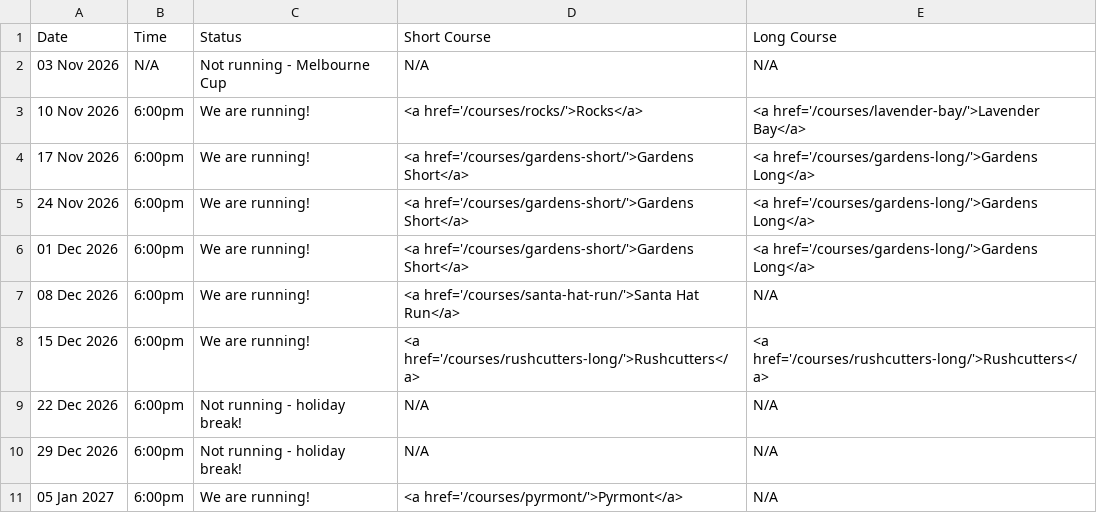
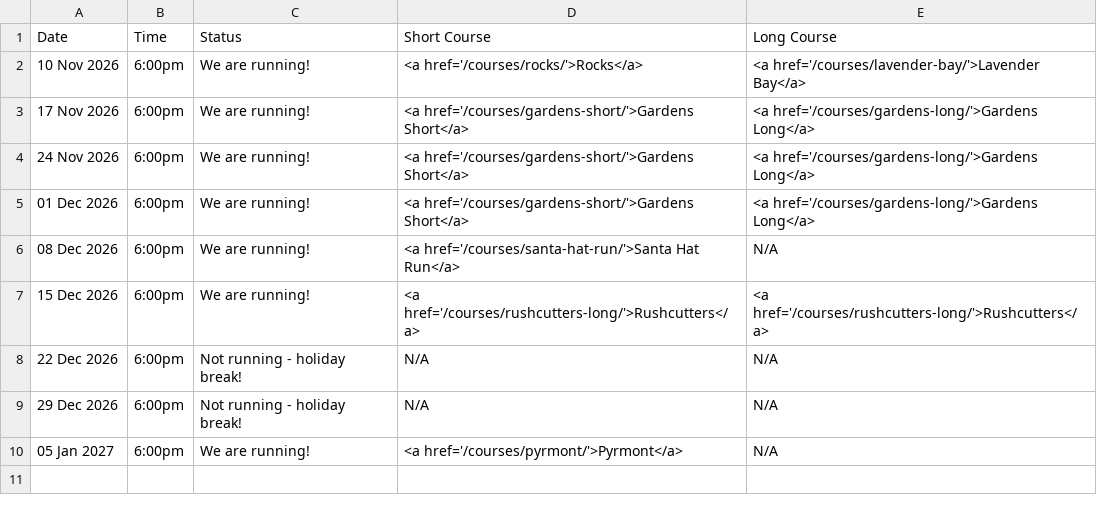
Before and after one commit to rwkura/rwkura.github.io, a CSV file: _data/dates.csv, drawn as a sheet; the diff names each change by its address in the sheet, - before the commit and + after, or states it on an @@ line.

```diff
--- a/_data/dates.csv
+++ b/_data/dates.csv
-row 2: 03 Nov 2026 | N/A | Not running - Melbourne Cup | N/A | N/A
```
